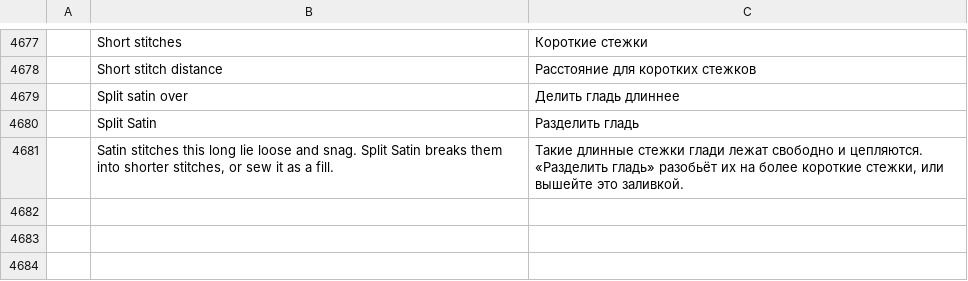
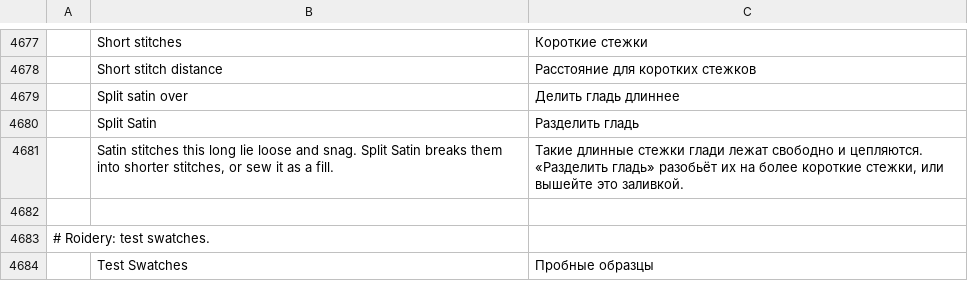
Before and after one commit to lork-fork/Roidery, a TSV file: crates/ui-egui/src/i18n/ru.tsv, drawn as a sheet; only a part is shown, gaps mark what is left out; the diff names each change by its address in the sheet, - before the commit and + after, or states it on an @@ line.

```diff
--- a/crates/ui-egui/src/i18n/ru.tsv
+++ b/crates/ui-egui/src/i18n/ru.tsv
+row 4682: (empty)
+row 4683: # Roidery: test swatches.
+row 4684:  | Test Swatches | Пробные образцы
```
Also changed, not shown: crates/ui-egui/src/i18n/cs.tsv, crates/ui-egui/src/i18n/es.tsv, 17 other files.
